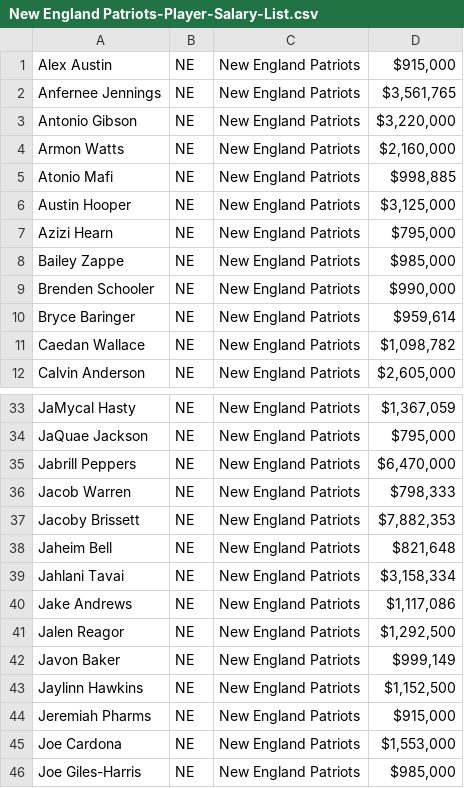
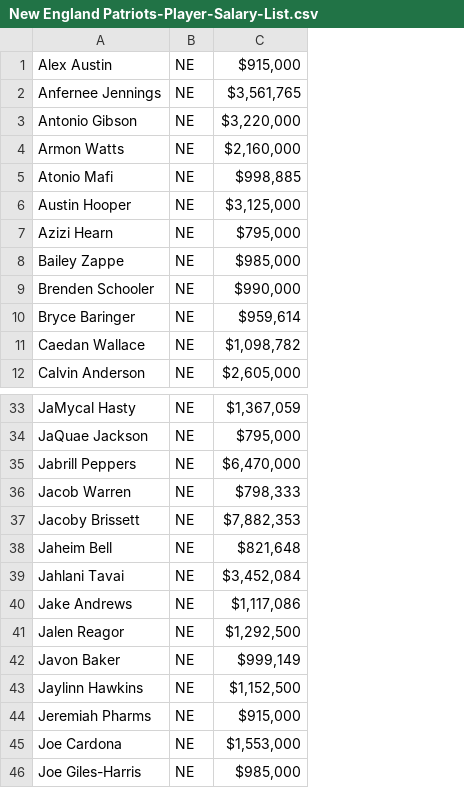
Before and after one commit to marcojthompson/Within-The-Cap, a CSV file: notebooks/data/team-salary-lists/New England Patriots-Player-Salary-List.csv, drawn as a sheet; only a part is shown, gaps mark what is left out; removed rows and columns are numbered as before the commit, all else as after; the diff names each change by its address in the sheet, - before the commit and + after, or states it on an @@ line.

```diff
--- a/notebooks/data/team-salary-lists/New England Patriots-Player-Salary-List.csv
+++ b/notebooks/data/team-salary-lists/New England Patriots-Player-Salary-List.csv
-column C, rows 1-12: all New England Patriots; rows 33-46: all New England Patriots
-C39: $3,158,334
+C39: $3,452,084
```
Also changed, not shown: notebooks/data/team-salary-lists/Jacksonville Jaguars-Player-Salary-List.csv, notebooks/data/team-salary-lists/Los Angeles Chargers-Player-Salary-List.csv, 31 other files.
